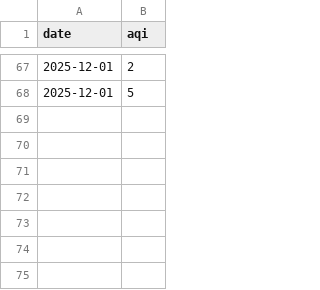
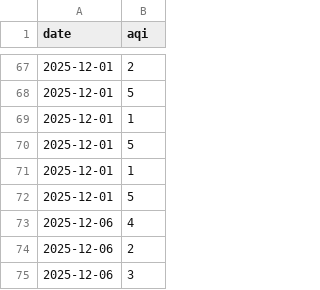
Before and after one commit to alexbenedictselva/AQI-prediction, a CSV file: data/aqi_history.csv, drawn as a sheet; only a part is shown, gaps mark what is left out; the diff names each change by its address in the sheet, - before the commit and + after, or states it on an @@ line.

Commit message:
Completed

```diff
--- a/data/aqi_history.csv
+++ b/data/aqi_history.csv
+row 69: 2025-12-01 | 1
+row 70: 2025-12-01 | 5
+row 71: 2025-12-01 | 1
+row 72: 2025-12-01 | 5
+row 73: 2025-12-06 | 4
+row 74: 2025-12-06 | 2
+row 75: 2025-12-06 | 3
```
